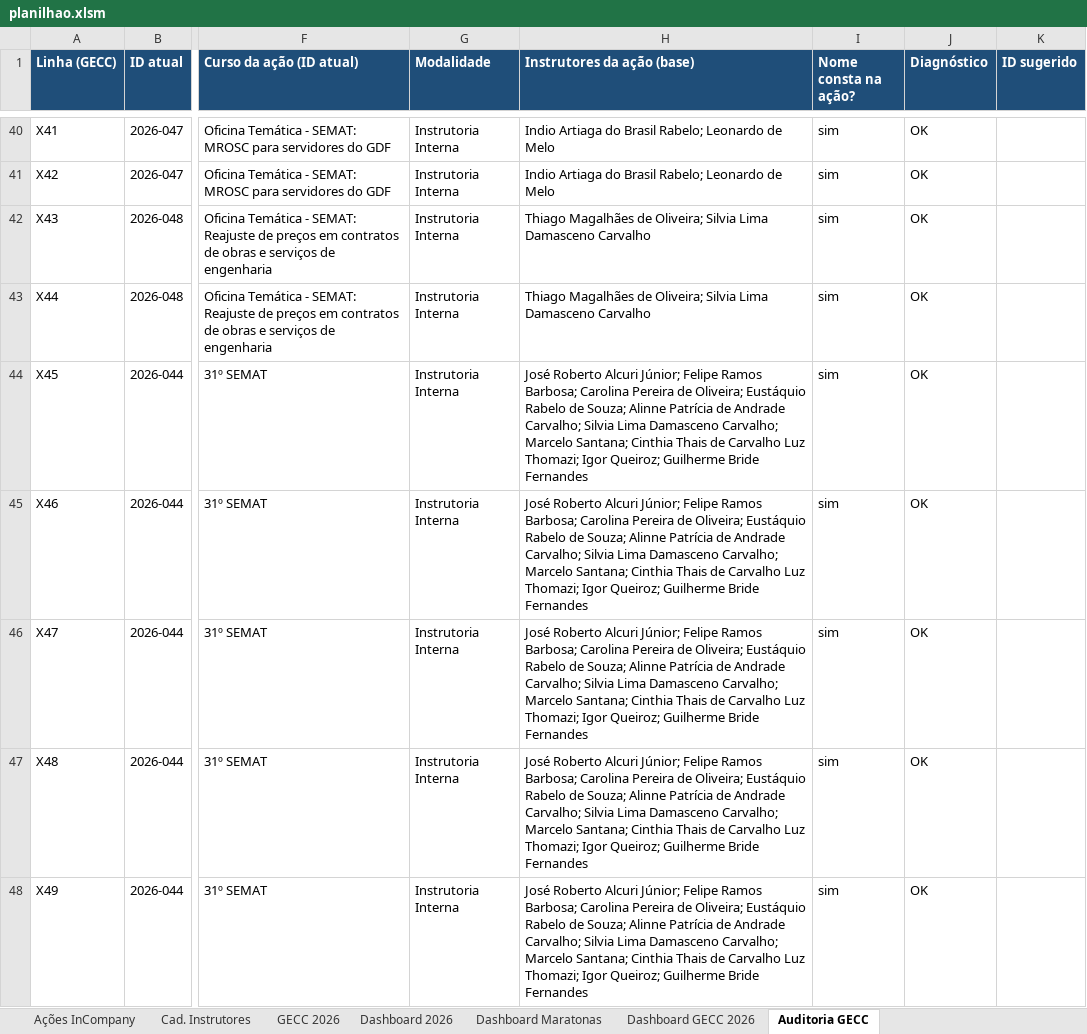
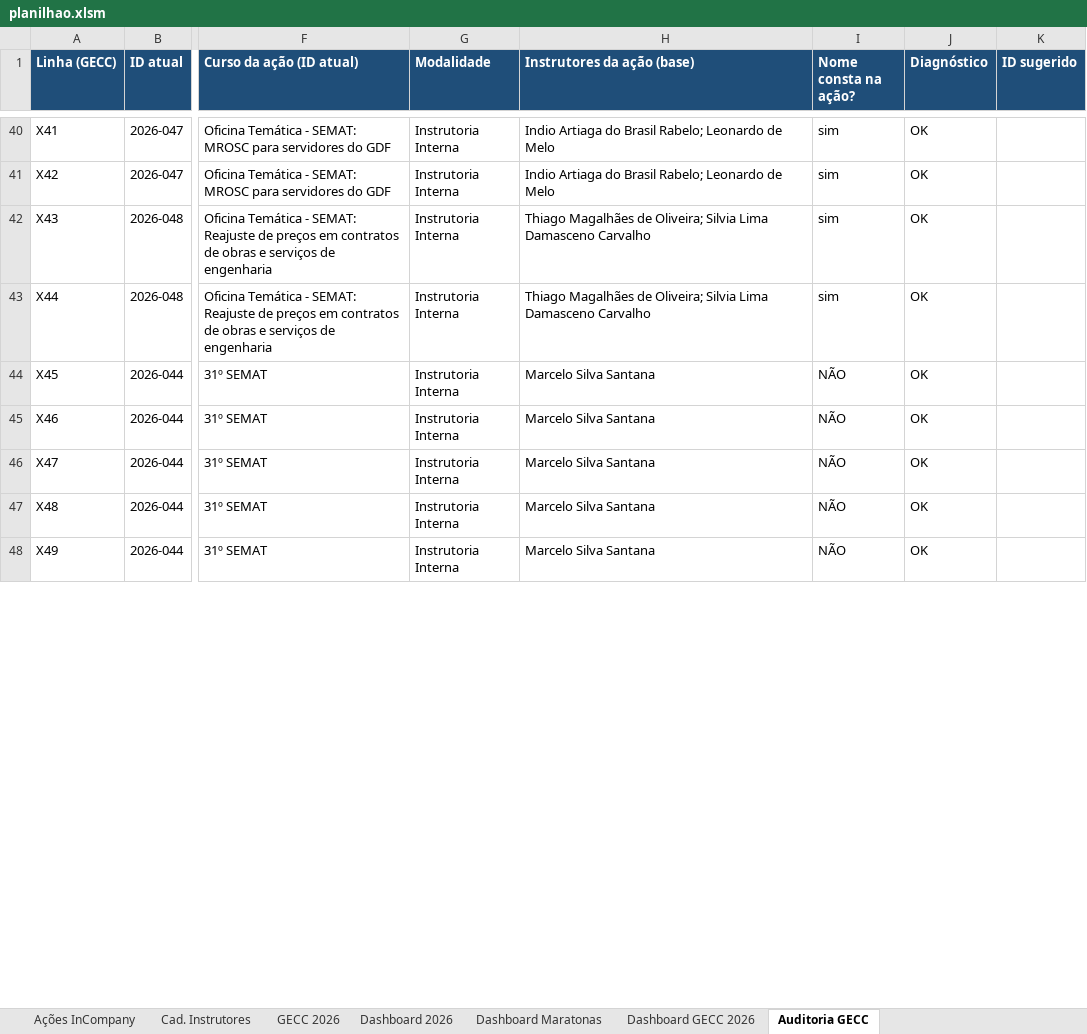
Before and after one commit to silvionascimentobh-lab/SAED-Dashboard, an Excel workbook: planilhao.xlsm, sheet Auditoria GECC, drawn as a sheet; only a part is shown, gaps mark what is left out; values as stored, in another font and other column widths than the file's, no borders; conditional formats not drawn; the diff covers the shown part only; the diff names each change by its address in the sheet, - before the commit and + after, or states it on an @@ line.

```diff
--- a/planilhao.xlsm (sheet Auditoria GECC)
+++ b/planilhao.xlsm (sheet Auditoria GECC)
-H44:H48 (Instrutores da ação (base)): José Roberto Alcuri Júnior; Felipe Ramos Barbosa; Carolina Pereira de Oliveira; Eustáquio Rabelo de Souza; Alinne Patrícia de Andrade Carvalho; Silvia Lima Damasceno Carvalho; Marcelo Santana; Cinthia Thais de Carvalho Luz Thomazi; Igor Queiroz; Guilherme Bride Fernandes
+H44:H48 (Instrutores da ação (base)): Marcelo Silva Santana
-I44:I48 (Nome consta na ação?): sim
+I44:I48 (Nome consta na ação?): NÃO
```
Also changed, not shown: 13 edited cells elsewhere in this sheet, sheet GECC 2026, sheet Dashboard GECC 2026, sheet Cad. Instrutores, sheet Ações InCompany, formulas that keep their value, hidden cells.
